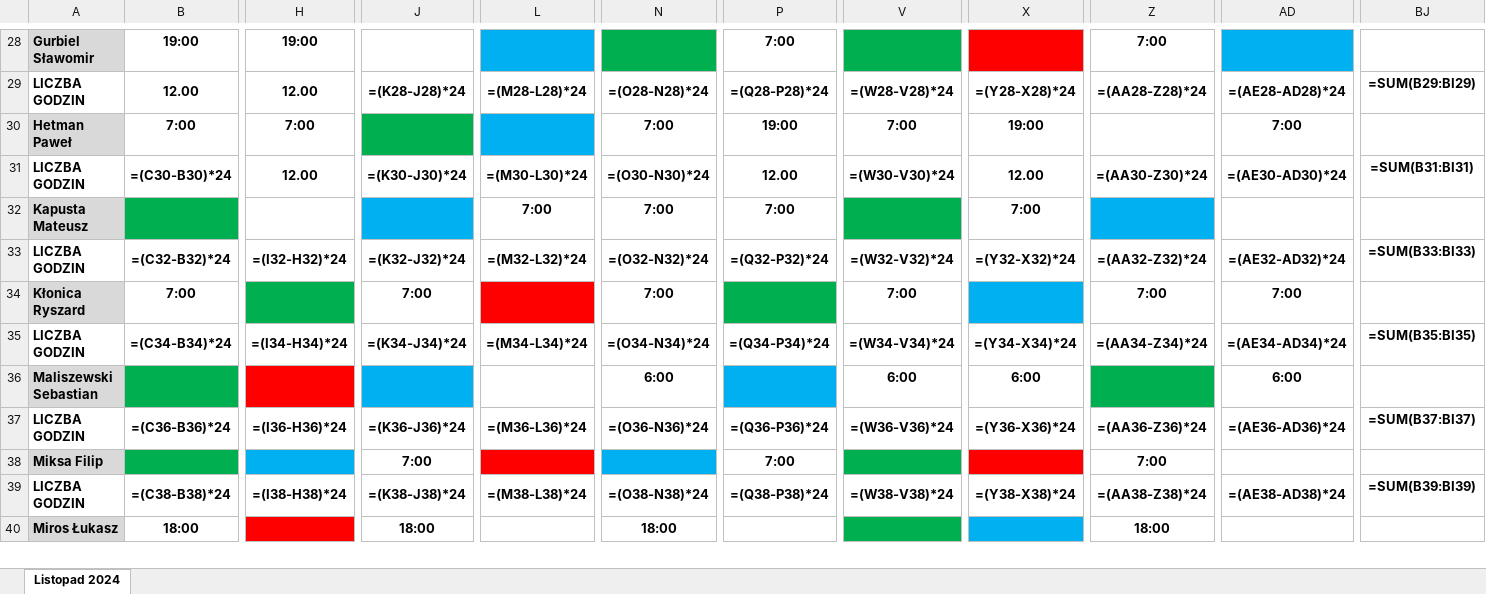
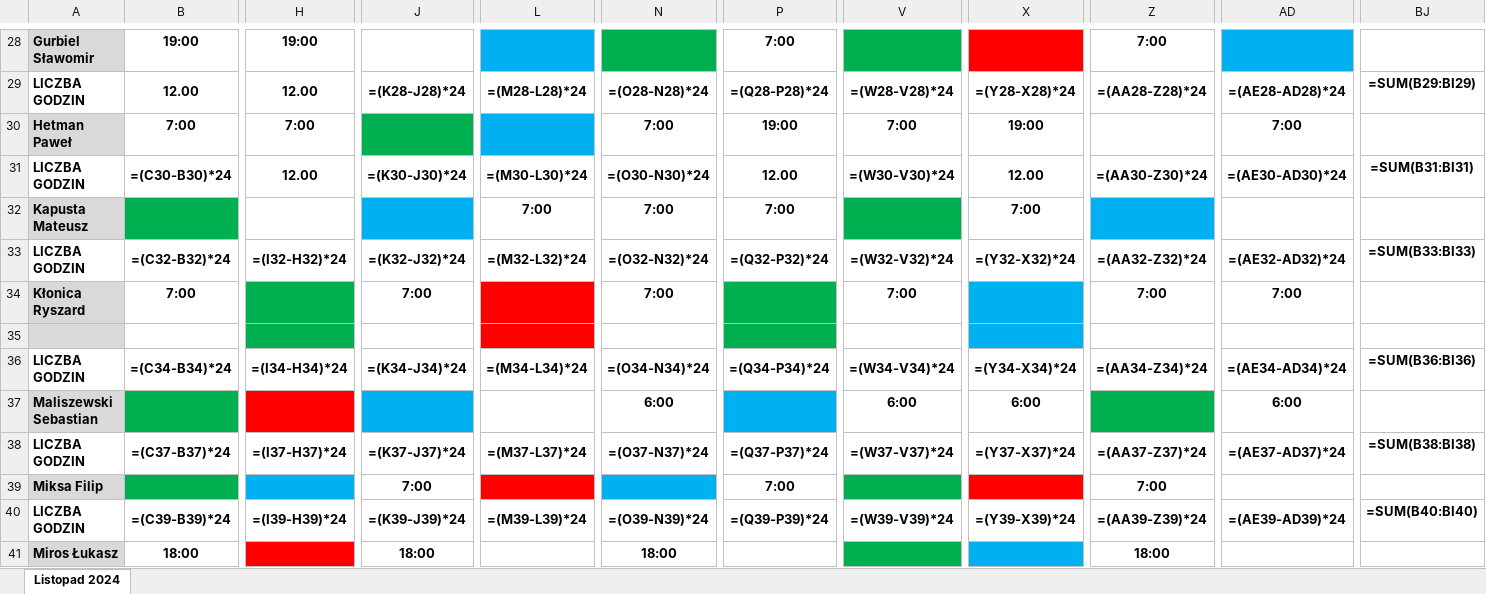
Before and after one commit to EpicFrog2000/All_Reader_backup, an Excel workbook: Pliki pokaz/Centrum - zespół orgniazacji przewozów - grafik.xlsx, sheet Listopad 2024, drawn as a sheet; only a part is shown, gaps mark what is left out; values as stored, in another font and other column widths than the file's, no borders; formulas without a stored value are shown as written; addresses are those after the commit; rows hold the shown columns only; the diff covers the shown part only; the diff names each change by its address in the sheet, - before the commit and + after, or states it on an @@ line.

```diff
--- a/Pliki pokaz/Centrum - zespół orgniazacji przewozów - grafik.xlsx (sheet Listopad 2024)
+++ b/Pliki pokaz/Centrum - zespół orgniazacji przewozów - grafik.xlsx (sheet Listopad 2024)
+row 35: (empty)
-BJ36: =SUM(B35:BI35)
+BJ36: =SUM(B36:BI36)
-B38: =(C36-B36)*24
+B38: =(C37-B37)*24
-H38: =(I36-H36)*24
+H38: =(I37-H37)*24
-J38: =(K36-J36)*24
+J38: =(K37-J37)*24
-L38: =(M36-L36)*24
+L38: =(M37-L37)*24
-N38: =(O36-N36)*24
+N38: =(O37-N37)*24
-P38: =(Q36-P36)*24
+P38: =(Q37-P37)*24
-V38: =(W36-V36)*24
+V38: =(W37-V37)*24
-X38: =(Y36-X36)*24
+X38: =(Y37-X37)*24
-Z38: =(AA36-Z36)*24
+Z38: =(AA37-Z37)*24
-AD38: =(AE36-AD36)*24
+AD38: =(AE37-AD37)*24
-BJ38: =SUM(B37:BI37)
+BJ38: =SUM(B38:BI38)
-B40: =(C38-B38)*24
+B40: =(C39-B39)*24
-H40: =(I38-H38)*24
+H40: =(I39-H39)*24
-J40: =(K38-J38)*24
+J40: =(K39-J39)*24
-L40: =(M38-L38)*24
+L40: =(M39-L39)*24
-N40: =(O38-N38)*24
+N40: =(O39-N39)*24
-P40: =(Q38-P38)*24
+P40: =(Q39-P39)*24
-V40: =(W38-V38)*24
+V40: =(W39-V39)*24
-X40: =(Y38-X38)*24
+X40: =(Y39-X39)*24
-Z40: =(AA38-Z38)*24
+Z40: =(AA39-Z39)*24
-AD40: =(AE38-AD38)*24
+AD40: =(AE39-AD39)*24
-BJ40: =SUM(B39:BI39)
+BJ40: =SUM(B40:BI40)
```
Also changed, not shown: 616 edited cells elsewhere in this sheet, Wszystkie pliki/Centrala - dział produktów i usług.xlsx, Wszystkie pliki/Centrum - Małolepszy Adam - karta pracy.xlsx, 26 other files.
